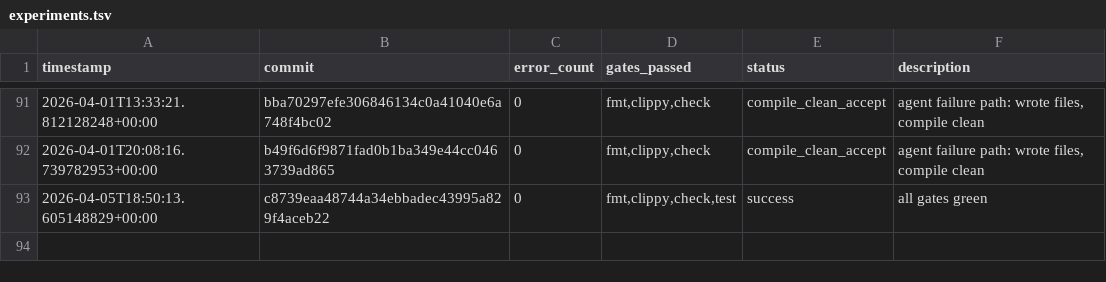
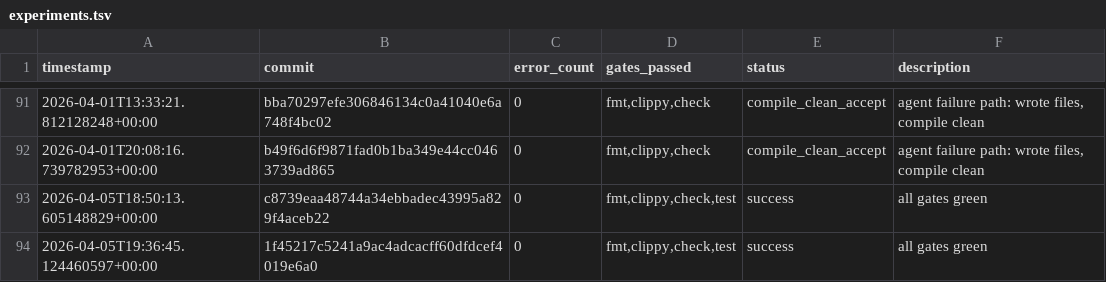
Before and after one commit to TheFermiSea/beefcake-swarm, a TSV file: experiments.tsv, drawn as a sheet; only a part is shown, gaps mark what is left out.

Commit message:
swarm: iteration 1 changes
Executed-By: swarm-ai-proxy

```diff
--- a/experiments.tsv
+++ b/experiments.tsv
@@ -93 +93,2 @@ timestamp	commit	error_count	gates_passed	status	description
 2026-04-05T18:50:13.605148829+00:00	c8739eaa48744a34ebbadec43995a829f4aceb22	0	fmt,clippy,check,test	success	all gates green
+2026-04-05T19:36:45.124460597+00:00	1f45217c5241a9ac4adcacff60dfdcef4019e6a0	0	fmt,clippy,check,test	success	all gates green
```
